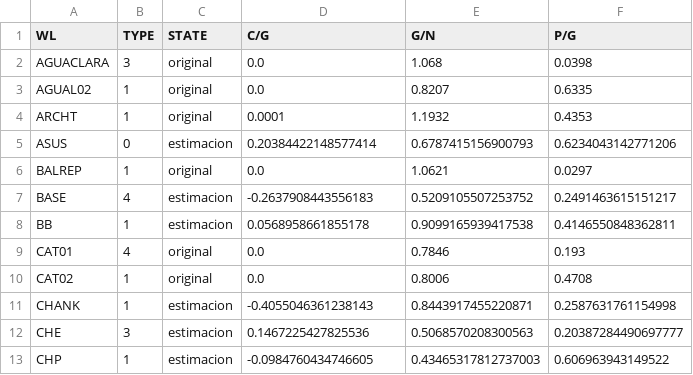
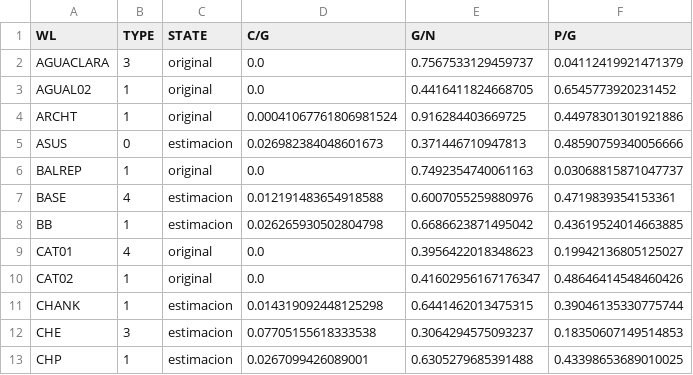
Before and after one commit to jorgeberrezueta/QuimioV2, a CSV file: output/linear/combinado.csv, drawn as a sheet; only a part is shown; the diff covers the shown part only.

```diff
--- a/output/linear/combinado.csv
+++ b/output/linear/combinado.csv
@@ -1,13 +1,13 @@
 WL,TYPE,STATE,C/G,G/N,P/G
-AGUACLARA,3,original,0.0,1.068,0.0398
-AGUAL02,1,original,0.0,0.8207,0.6335
-ARCHT,1,original,0.0001,1.1932,0.4353
-ASUS,0,estimacion,0.20384422148577414,0.6787415156900793,0.6234043142771206
-BALREP,1,original,0.0,1.0621,0.0297
-BASE,4,estimacion,-0.2637908443556183,0.5209105507253752,0.2491463615151217
-BB,1,estimacion,0.0568958661855178,0.9099165939417538,0.4146550848362811
-CAT01,4,original,0.0,0.7846,0.193
-CAT02,1,original,0.0,0.8006,0.4708
-CHANK,1,estimacion,-0.4055046361238143,0.8443917455220871,0.2587631761154998
-CHE,3,estimacion,0.1467225427825536,0.5068570208300563,0.20387284490697777
-CHP,1,estimacion,-0.0984760434746605,0.43465317812737003,0.606963943149522
+AGUACLARA,3,original,0.0,0.7567533129459737,0.04112419921471379
+AGUAL02,1,original,0.0,0.4416411824668705,0.6545773920231452
+ARCHT,1,original,0.00041067761806981524,0.916284403669725,0.44978301301921886
+ASUS,0,estimacion,0.026982384048601673,0.371446710947813,0.48590759340056666
+BALREP,1,original,0.0,0.7492354740061163,0.03068815871047737
+BASE,4,estimacion,0.012191483654918588,0.6007055259880976,0.4719839354153361
+BB,1,estimacion,0.026265930502804798,0.6686623871495042,0.43619524014663885
+CAT01,4,original,0.0,0.3956422018348623,0.19942136805125027
+CAT02,1,original,0.0,0.41602956167176347,0.48646414548460426
+CHANK,1,estimacion,0.014319092448125298,0.6441462013475315,0.39046135330775744
+CHE,3,estimacion,0.07705155618333538,0.3064294575093237,0.18350607149514853
+CHP,1,estimacion,0.0267099426089001,0.6305279685391488,0.43398653689010025
```
Also changed, not shown: 84 edited cells elsewhere in this file, output/linear/estimaciones.csv, 3 other files.
